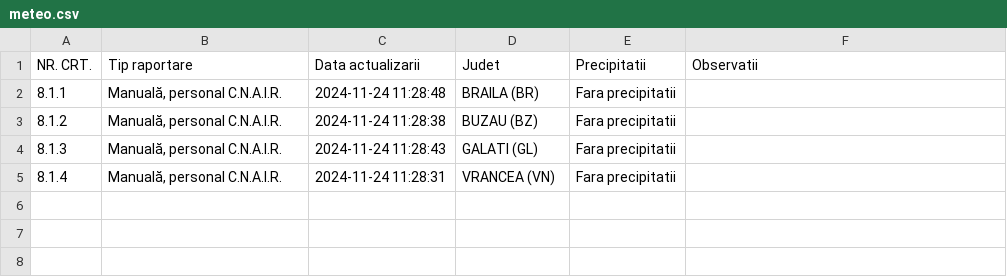
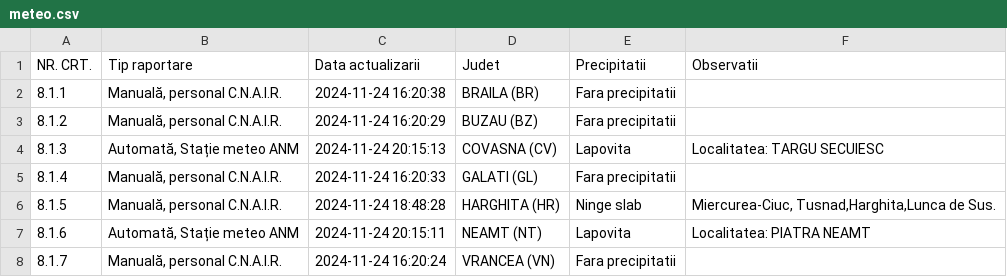
Before and after one commit to gov2-ro/prometeu, a CSV file: data/andnet/csv/meteo.csv, drawn as a sheet.

```diff
--- a/data/andnet/csv/meteo.csv
+++ b/data/andnet/csv/meteo.csv
@@ -1,5 +1,8 @@
 NR. CRT.,Tip raportare,Data actualizarii,Judet,Precipitatii,Observatii
-8.1.1,"Manuală, personal C.N.A.I.R.",2024-11-24 11:28:48,BRAILA (BR),Fara precipitatii,
-8.1.2,"Manuală, personal C.N.A.I.R.",2024-11-24 11:28:38,BUZAU (BZ),Fara precipitatii,
-8.1.3,"Manuală, personal C.N.A.I.R.",2024-11-24 11:28:43,GALATI (GL),Fara precipitatii,
-8.1.4,"Manuală, personal C.N.A.I.R.",2024-11-24 11:28:31,VRANCEA (VN),Fara precipitatii,
+8.1.1,"Manuală, personal C.N.A.I.R.",2024-11-24 16:20:38,BRAILA (BR),Fara precipitatii,
+8.1.2,"Manuală, personal C.N.A.I.R.",2024-11-24 16:20:29,BUZAU (BZ),Fara precipitatii,
+8.1.3,"Automată, Stație meteo ANM",2024-11-24 20:15:13,COVASNA (CV),Lapovita,Localitatea: TARGU SECUIESC
+8.1.4,"Manuală, personal C.N.A.I.R.",2024-11-24 16:20:33,GALATI (GL),Fara precipitatii,
+8.1.5,"Manuală, personal C.N.A.I.R.",2024-11-24 18:48:28,HARGHITA (HR),Ninge slab,"Miercurea-Ciuc, Tusnad,Harghita,Lunca de Sus."
+8.1.6,"Automată, Stație meteo ANM",2024-11-24 20:15:11,NEAMT (NT),Lapovita,Localitatea: PIATRA NEAMT
+8.1.7,"Manuală, personal C.N.A.I.R.",2024-11-24 16:20:24,VRANCEA (VN),Fara precipitatii,
```
Also changed, not shown: data/andnet/csv/1-evenimente-rutiere-și-lucrări-de-scurtă-durată.csv, data/andnet/csv/73-măsuri.csv, 22 other files.
